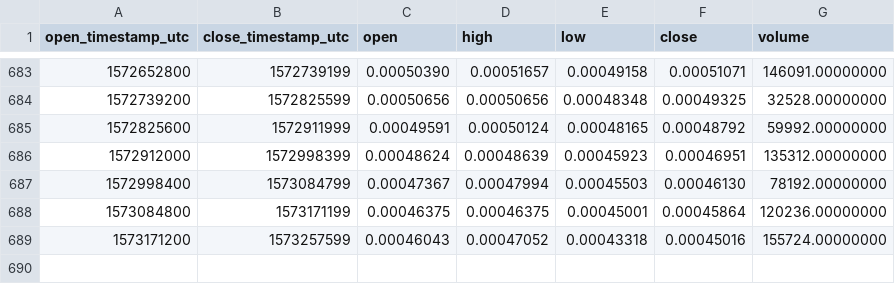
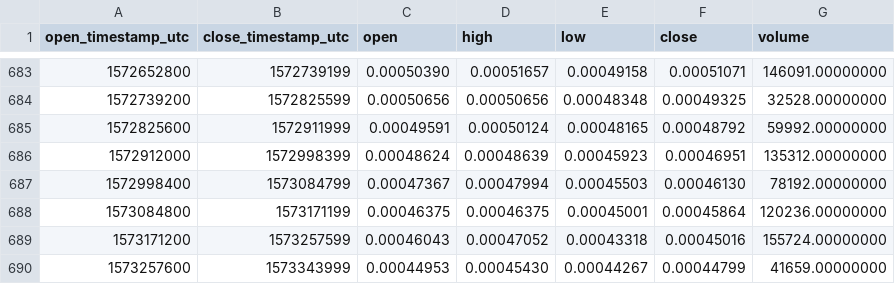
Before and after one commit to cryptobigbro/binance-ELFETH, a CSV file: binance-ELFETH-1d.csv, drawn as a sheet; only a part is shown, gaps mark what is left out; the diff names each change by its address in the sheet, - before the commit and + after, or states it on an @@ line.

Commit message:
Update OHLCV data.

```diff
--- a/binance-ELFETH-1d.csv
+++ b/binance-ELFETH-1d.csv
+row 690: 1573257600 | 1573343999 | 0.00044953 | 0.00045430 | 0.00044267 | 0.00044799 | 41659.00000000
```
Also changed, not shown: 1 other file.
